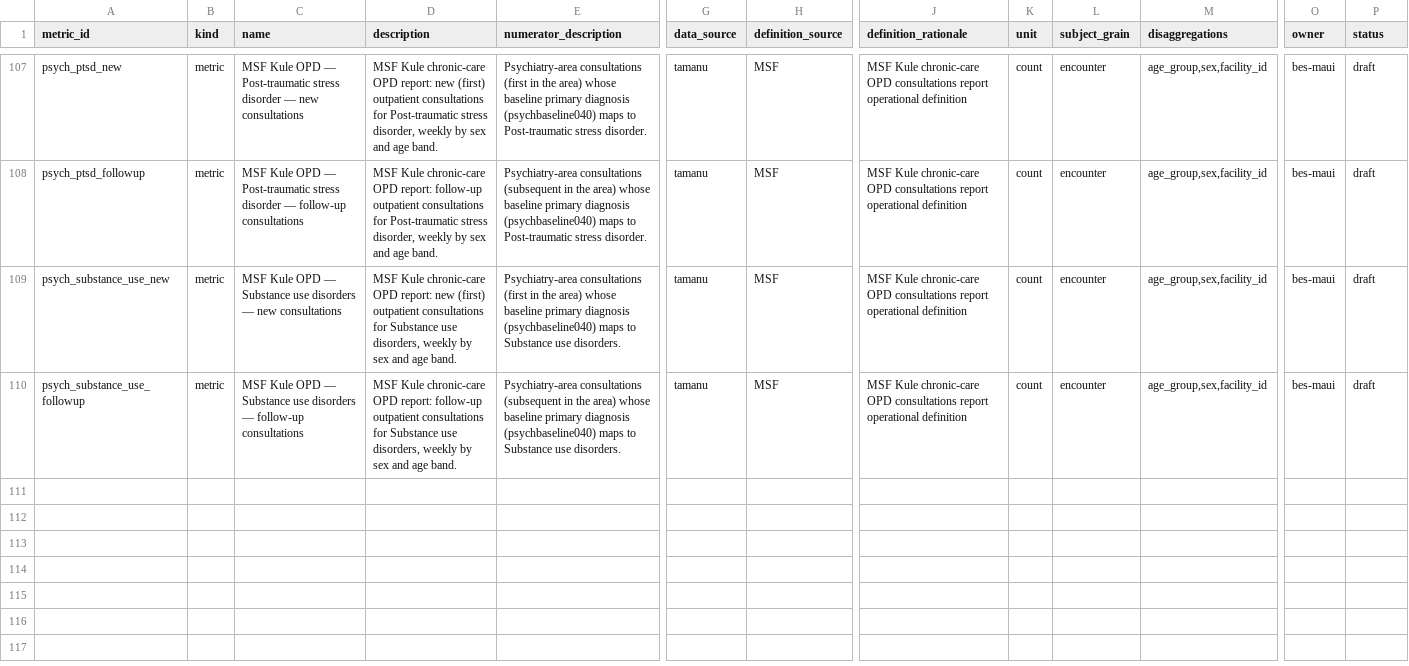
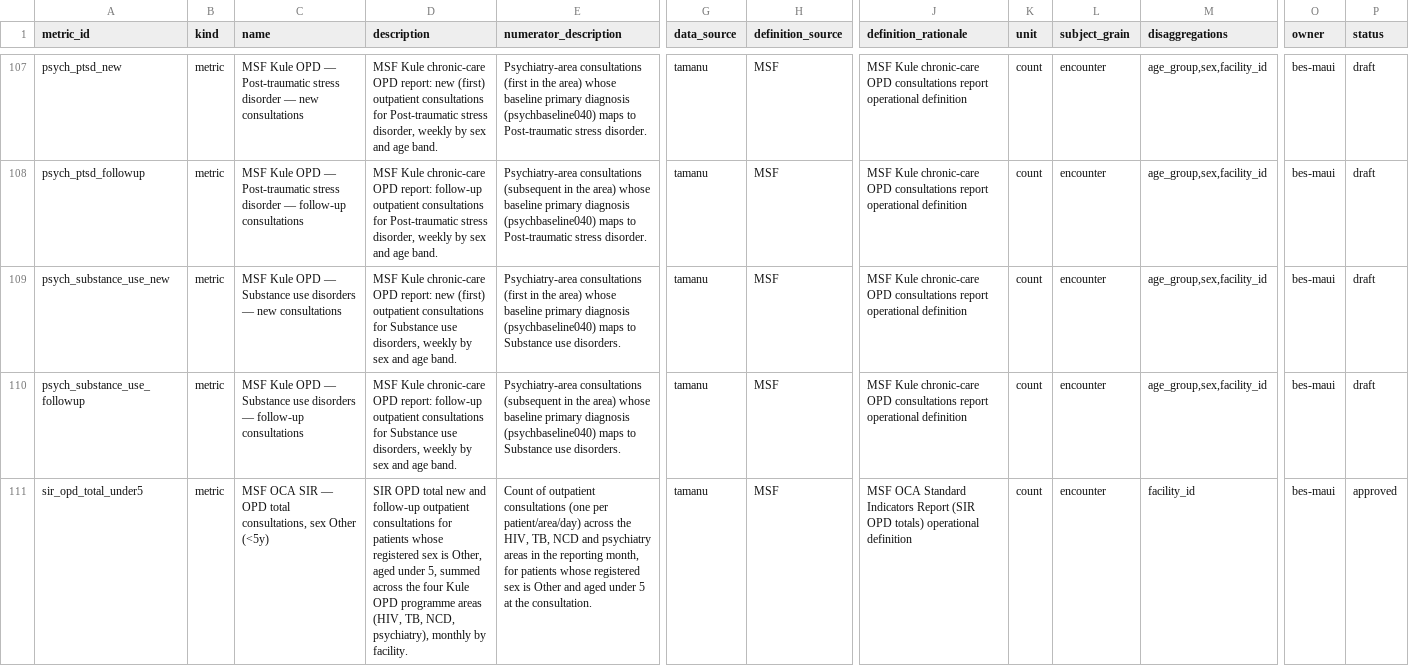
Before and after one commit to beyondessential/tamanu-source-dbt, a CSV file: csv/metric_definitions.csv, drawn as a sheet; only a part is shown, gaps mark what is left out; rows hold the shown columns only; the diff covers the shown part only; the diff names each change by its address in the sheet, - before the commit and + after, or states it on an @@ line.

```diff
--- a/csv/metric_definitions.csv
+++ b/csv/metric_definitions.csv
+row 111: sir_opd_total_under5 | metric | MSF OCA SIR — OPD total consultations, sex Other (<5y) | SIR OPD total new and follow-up outpatient consultations for patients whose registered sex is Other, aged under 5, summed across the four Kule OPD programme areas (HIV, TB, NCD, psychiatry), monthly by facility. | Count of outpatient consultations (one per patient/area/day) across the HIV, TB, NCD and psychiatry areas in the reporting month, for patients whose registered sex is Other and aged under 5 at the consultation. | tamanu | MSF | MSF OCA Standard Indicators Report (SIR OPD totals) operational definition | count | encounter | facility_id | bes-maui | approved
```
Also changed, not shown: 1 added row elsewhere in this file, 1 other file.
